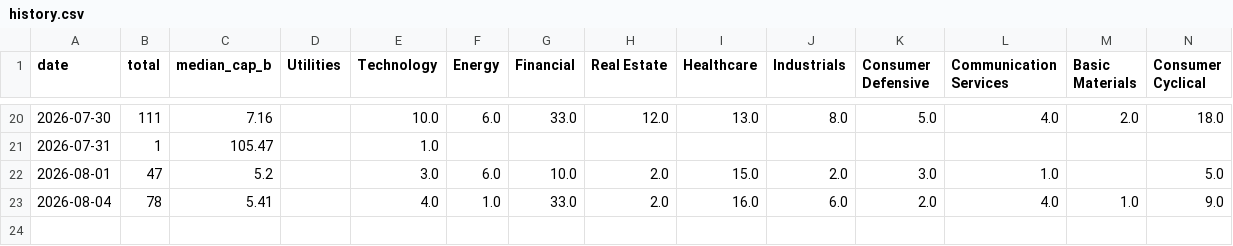
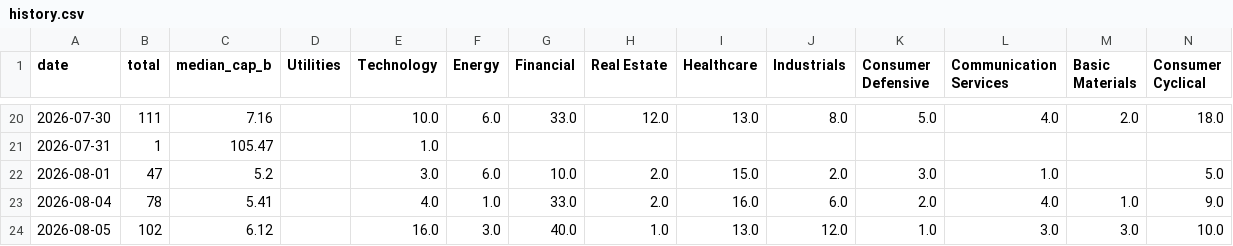
Before and after one commit to dykim0210/us-new-highs, a CSV file: docs/history.csv, drawn as a sheet; only a part is shown, gaps mark what is left out; the diff names each change by its address in the sheet, - before the commit and + after, or states it on an @@ line.

```diff
--- a/docs/history.csv
+++ b/docs/history.csv
+row 24: 2026-08-05 | 102 | 6.12 |  | 16.0 | 3.0 | 40.0 | 1.0 | 13.0 | 12.0 | 1.0 | 3.0 | 3.0 | 10.0
```
Also changed, not shown: 1 other file.
